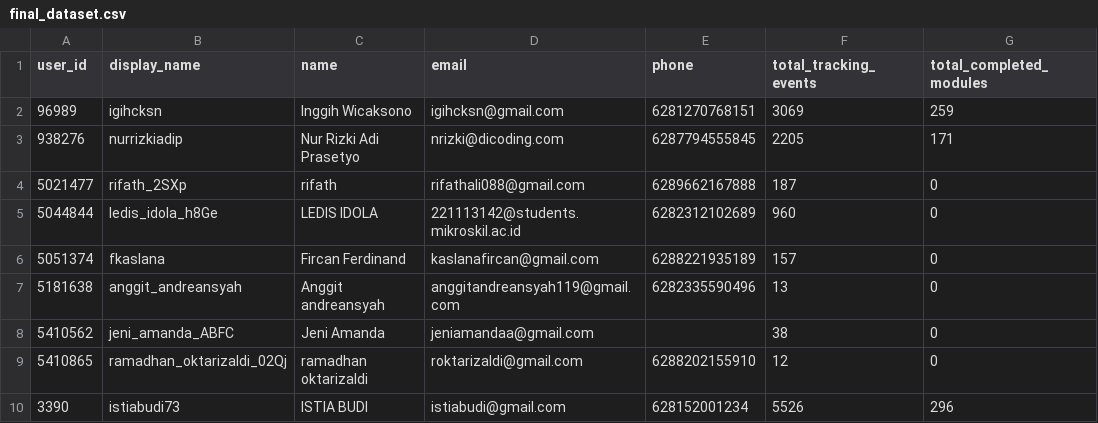
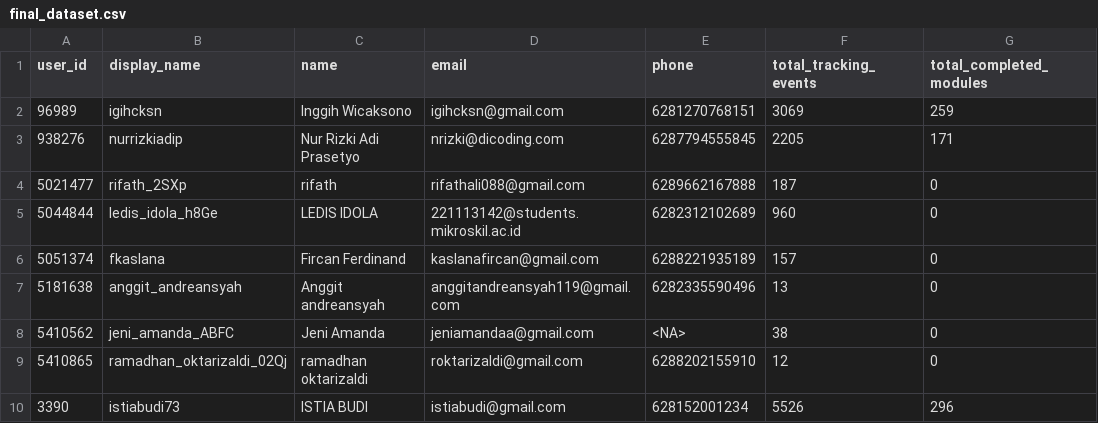
Before and after one commit to AI-Learning-Insight/capstone-ALI, a CSV file: backend/ml/source/Dataset-Dan-Model-main/[3] Merging Dataset Cleaning/final_dataset.csv, drawn as a sheet; only a part is shown; the diff names each change by its address in the sheet, - before the commit and + after, or states it on an @@ line.

```diff
--- a/backend/ml/source/Dataset-Dan-Model-main/[3] Merging Dataset Cleaning/final_dataset.csv
+++ b/backend/ml/source/Dataset-Dan-Model-main/[3] Merging Dataset Cleaning/final_dataset.csv
-E8 (phone): (empty)
+E8 (phone): <NA>
```
Also changed, not shown: 2 other files.
